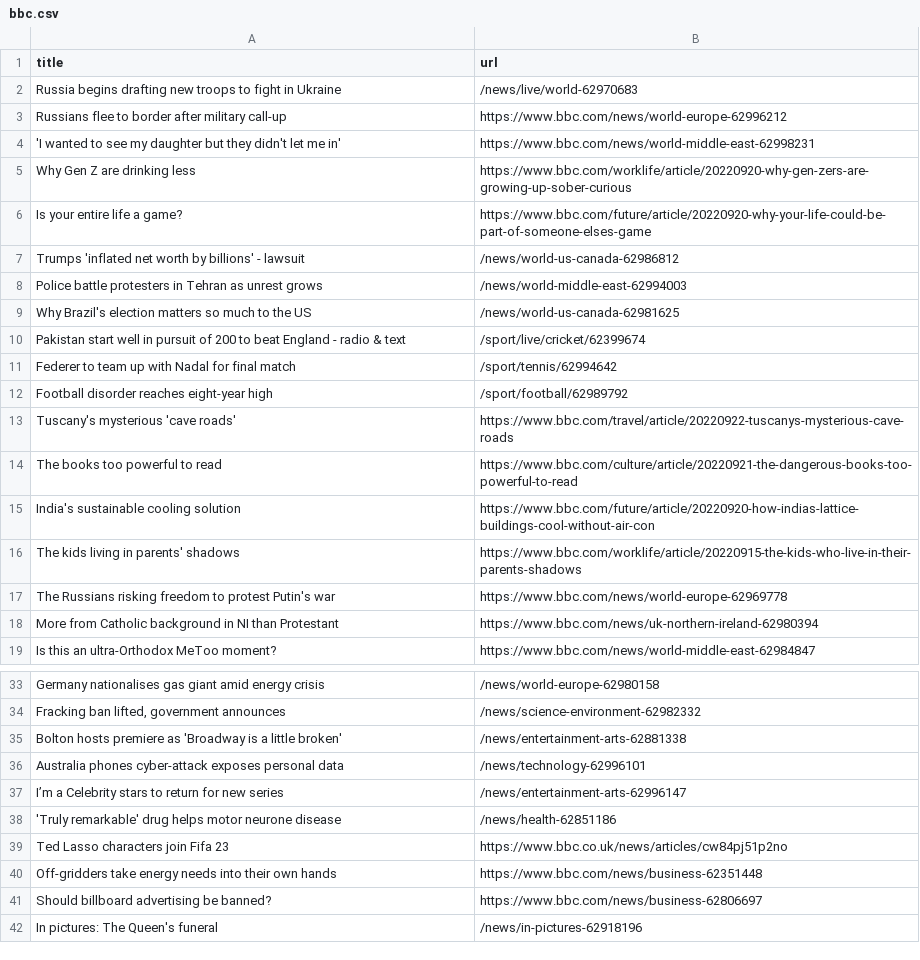
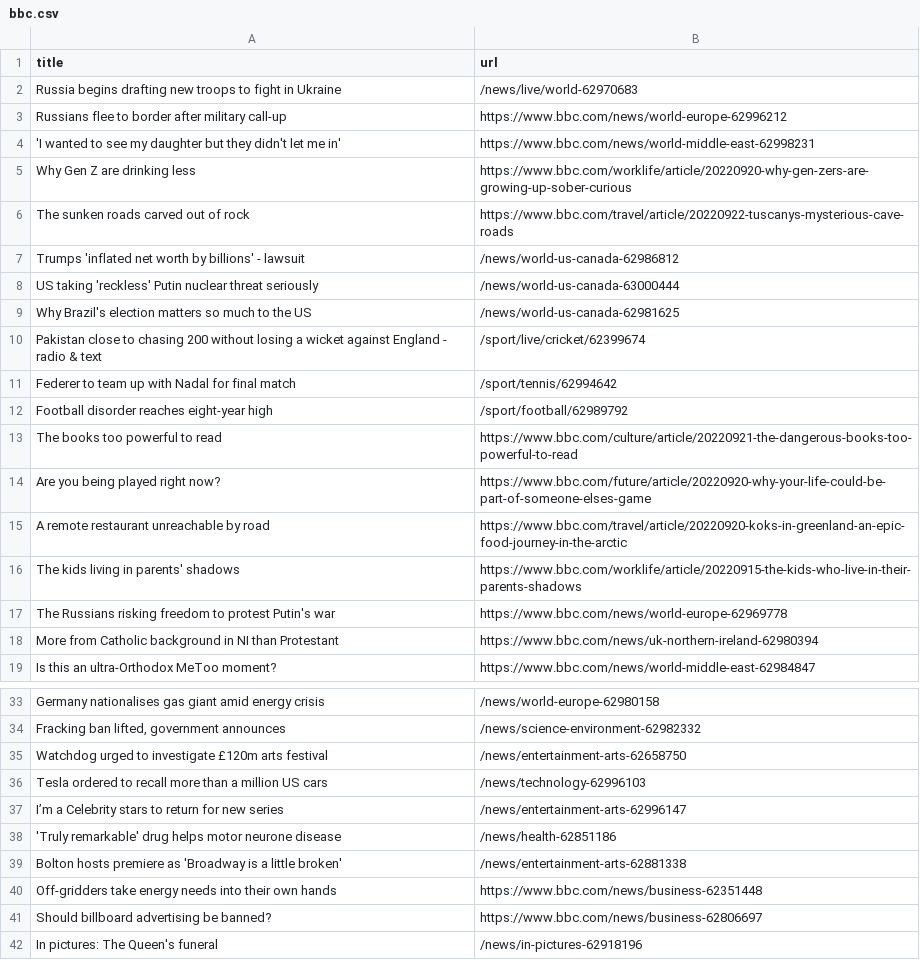
Before and after one commit to yikchun-l/bbc-scraper-tutorial, a CSV file: bbc.csv, drawn as a sheet; only a part is shown, gaps mark what is left out.

```diff
--- a/bbc.csv
+++ b/bbc.csv
@@ -5,12 +5,12 @@ Russians flee to border after military call-up,https://www.bbc.com/news/world-eu
 Why Gen Z are drinking less,https://www.bbc.com/worklife/article/20220920-why-gen-zers-are-growing-up-sober-curious
-Is your entire life a game?,https://www.bbc.com/future/article/20220920-why-your-life-could-be-part-of-someone-elses-game
+The sunken roads carved out of rock,https://www.bbc.com/travel/article/20220922-tuscanys-mysterious-cave-roads
 Trumps 'inflated net worth by billions' - lawsuit,/news/world-us-canada-62986812
-Police battle protesters in Tehran as unrest grows,/news/world-middle-east-62994003
+US taking 'reckless' Putin nuclear threat seriously,/news/world-us-canada-63000444
 Why Brazil's election matters so much to the US,/news/world-us-canada-62981625
-Pakistan start well in pursuit of 200 to beat England - radio & text,/sport/live/cricket/62399674
+Pakistan close to chasing 200 without losing a wicket against England - radio & text,/sport/live/cricket/62399674
 Federer to team up with Nadal for final match,/sport/tennis/62994642
 Football disorder reaches eight-year high,/sport/football/62989792
-Tuscany's mysterious 'cave roads',https://www.bbc.com/travel/article/20220922-tuscanys-mysterious-cave-roads
 The books too powerful to read,https://www.bbc.com/culture/article/20220921-the-dangerous-books-too-powerful-to-read
-India's sustainable cooling solution,https://www.bbc.com/future/article/20220920-how-indias-lattice-buildings-cool-without-air-con
+Are you being played right now?,https://www.bbc.com/future/article/20220920-why-your-life-could-be-part-of-someone-elses-game
+A remote restaurant unreachable by road,https://www.bbc.com/travel/article/20220920-koks-in-greenland-an-epic-food-journey-in-the-arctic
 The kids living in parents' shadows,https://www.bbc.com/worklife/article/20220915-the-kids-who-live-in-their-parents-shadows
@@ -34,7 +34,7 @@ Germany nationalises gas giant amid energy crisis,/news/world-europe-62980158
 "Fracking ban lifted, government announces",/news/science-environment-62982332
-Bolton hosts premiere as 'Broadway is a little broken',/news/entertainment-arts-62881338
-Australia phones cyber-attack exposes personal data,/news/technology-62996101
+Watchdog urged to investigate £120m arts festival,/news/entertainment-arts-62658750
+Tesla ordered to recall more than a million US cars,/news/technology-62996103
 I’m a Celebrity stars to return for new series,/news/entertainment-arts-62996147
 'Truly remarkable' drug helps motor neurone disease,/news/health-62851186
-Ted Lasso characters join Fifa 23,https://www.bbc.co.uk/news/articles/cw84pj51p2no
+Bolton hosts premiere as 'Broadway is a little broken',/news/entertainment-arts-62881338
 Off-gridders take energy needs into their own hands,https://www.bbc.com/news/business-62351448
```
